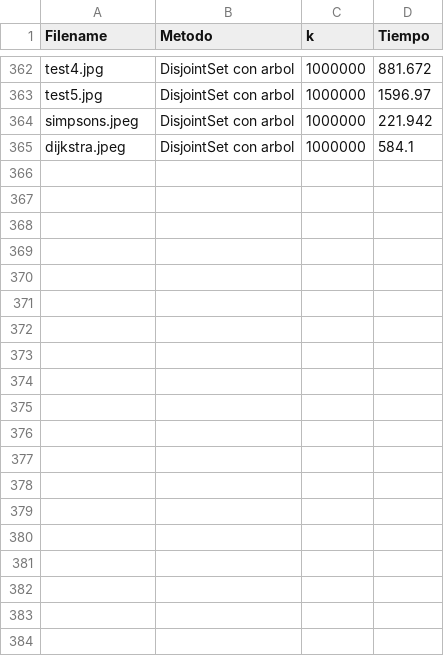
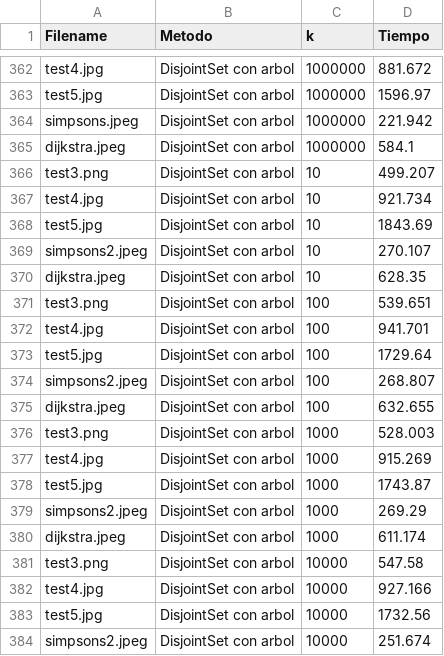
Before and after one commit to chino117/Algo3-TP2, a CSV file: Experimentacion/ej1/ej1_tiempos.csv, drawn as a sheet; only a part is shown, gaps mark what is left out; the diff covers the shown part only.

Commit message:
Segui con la experimentacion del ej2

```diff
--- a/Experimentacion/ej1/ej1_tiempos.csv
+++ b/Experimentacion/ej1/ej1_tiempos.csv
@@ -365 +365,20 @@ simpsons.jpeg,DisjointSet con arbol,1000000,221.942
 dijkstra.jpeg,DisjointSet con arbol,1000000,584.1
+test3.png,DisjointSet con arbol,10,499.207
+test4.jpg,DisjointSet con arbol,10,921.734
+test5.jpg,DisjointSet con arbol,10,1843.69
+simpsons2.jpeg,DisjointSet con arbol,10,270.107
+dijkstra.jpeg,DisjointSet con arbol,10,628.35
+test3.png,DisjointSet con arbol,100,539.651
+test4.jpg,DisjointSet con arbol,100,941.701
+test5.jpg,DisjointSet con arbol,100,1729.64
+simpsons2.jpeg,DisjointSet con arbol,100,268.807
+dijkstra.jpeg,DisjointSet con arbol,100,632.655
+test3.png,DisjointSet con arbol,1000,528.003
+test4.jpg,DisjointSet con arbol,1000,915.269
+test5.jpg,DisjointSet con arbol,1000,1743.87
+simpsons2.jpeg,DisjointSet con arbol,1000,269.29
+dijkstra.jpeg,DisjointSet con arbol,1000,611.174
+test3.png,DisjointSet con arbol,10000,547.58
+test4.jpg,DisjointSet con arbol,10000,927.166
+test5.jpg,DisjointSet con arbol,10000,1732.56
+simpsons2.jpeg,DisjointSet con arbol,10000,251.674
```
Also changed, not shown: 11 added rows elsewhere in this file, 13 other files.
